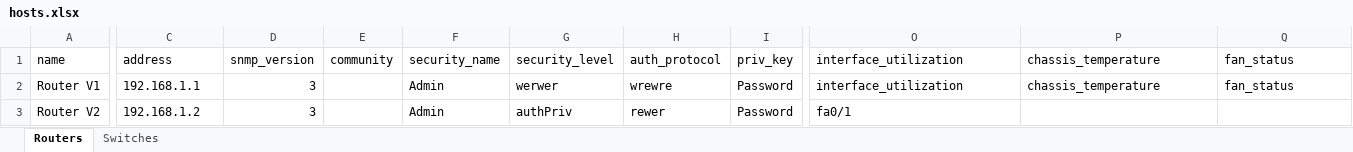
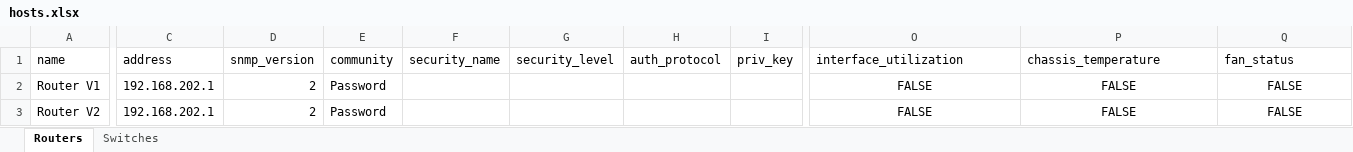
Before and after one commit to rdziwinski/NMS, an Excel workbook: data/hosts.xlsx, sheet Routers, drawn as a sheet; only a part is shown, gaps mark what is left out; values as stored, in another font and other column widths than the file's, no borders; the diff covers the shown part only; the diff names each change by its address in the sheet, - before the commit and + after, or states it on an @@ line.

Commit message:
Before to add column for each services in datatabse.

```diff
--- a/data/hosts.xlsx (sheet Routers)
+++ b/data/hosts.xlsx (sheet Routers)
-C2 (address): 192.168.1.1
+C2 (address): 192.168.202.1
-D2:D3 (snmp_version): 3
+D2:D3 (snmp_version): 2
-E2:E3 (community): (empty)
+E2:E3 (community): Password
-F2:F3 (security_name): Admin
+F2:F3 (security_name): (empty)
-G2 (security_level): werwer
+G2 (security_level): (empty)
-H2 (auth_protocol): wrewre
+H2 (auth_protocol): (empty)
-I2:I3 (priv_key): Password
+I2:I3 (priv_key): (empty)
-O2 (interface_utilization): interface_utilization
+O2 (interface_utilization): FALSE
-O2:Q2 alignment: left
+O2:Q2 alignment: center
-P2 (chassis_temperature): chassis_temperature
+P2 (chassis_temperature): FALSE
-Q2 (fan_status): fan_status
+Q2 (fan_status): FALSE
-C3 (address): 192.168.1.2
+C3 (address): 192.168.202.1
-G3 (security_level): authPriv
+G3 (security_level): (empty)
-H3 (auth_protocol): rewer
+H3 (auth_protocol): (empty)
-O3 (interface_utilization): fa0/1
+O3 (interface_utilization): FALSE
-O3 alignment: left
+O3 alignment: center
-P3 (chassis_temperature): (empty)
+P3 (chassis_temperature): FALSE
-Q3 (fan_status): (empty)
+Q3 (fan_status): FALSE
```
Also changed, not shown: 8 edited cells and cell formats elsewhere in this sheet, 12 other files.
